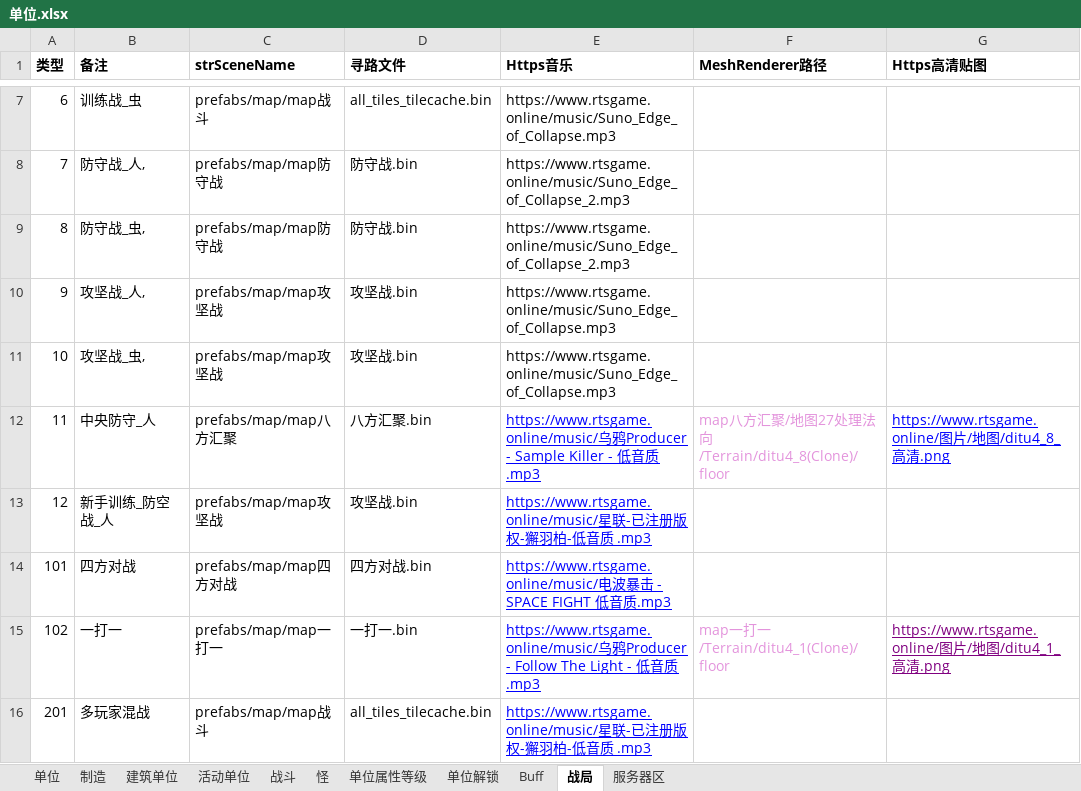
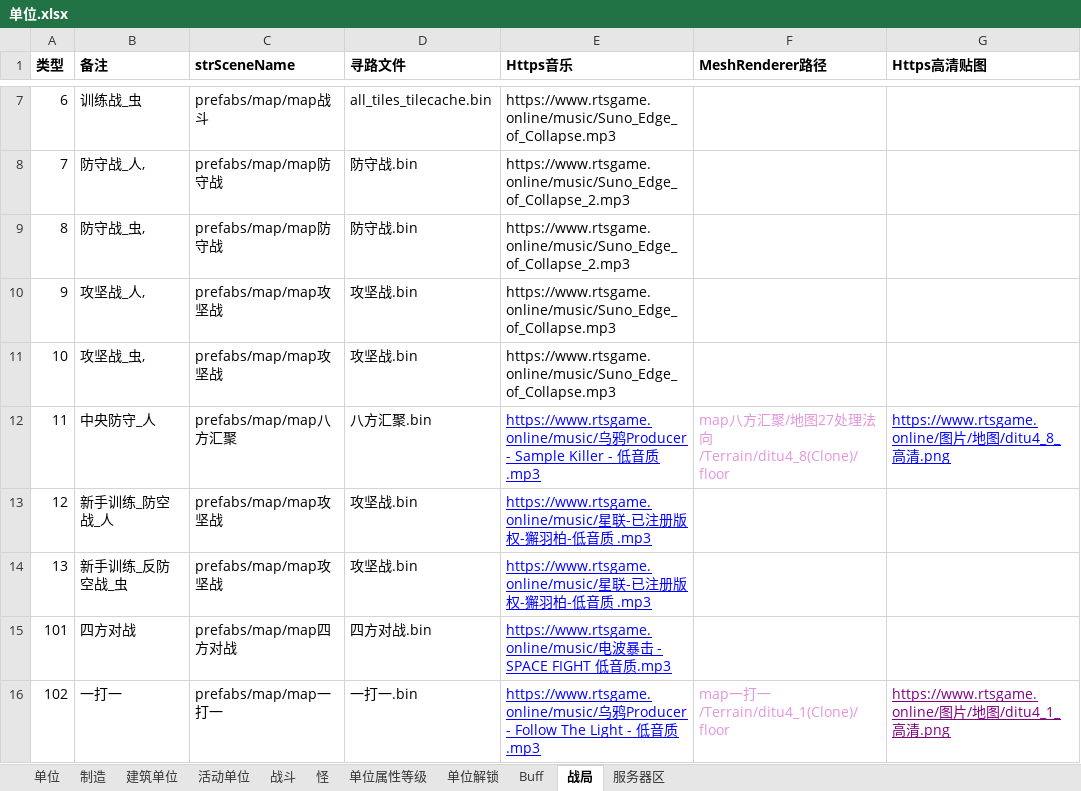
Before and after one commit to 544898458/Iocp20Coroutine, an Excel workbook: Iocp20Coroutine/表/单位.xlsx, sheet 战局, drawn as a sheet; only a part is shown, gaps mark what is left out; the shorter side is filled out with more unchanged rows; values as stored, in another font and other column widths than the file's, no borders; the diff names each change by its address in the sheet, - before the commit and + after, or states it on an @@ line.

Commit message:
反防空战，虫族

```diff
--- a/Iocp20Coroutine/表/单位.xlsx (sheet 战局)
+++ b/Iocp20Coroutine/表/单位.xlsx (sheet 战局)
+row 14: 13 | 新手训练_反防空战_虫 | prefabs/map/map攻坚战 | 攻坚战.bin | https://www.rtsgame.online/music/星联-已注册版权-獬羽柏-低音质 .mp3
```
Also changed, not shown: sheet 战斗, sheet 单位, sheet 活动单位, sheet 怪, 12 other files.
